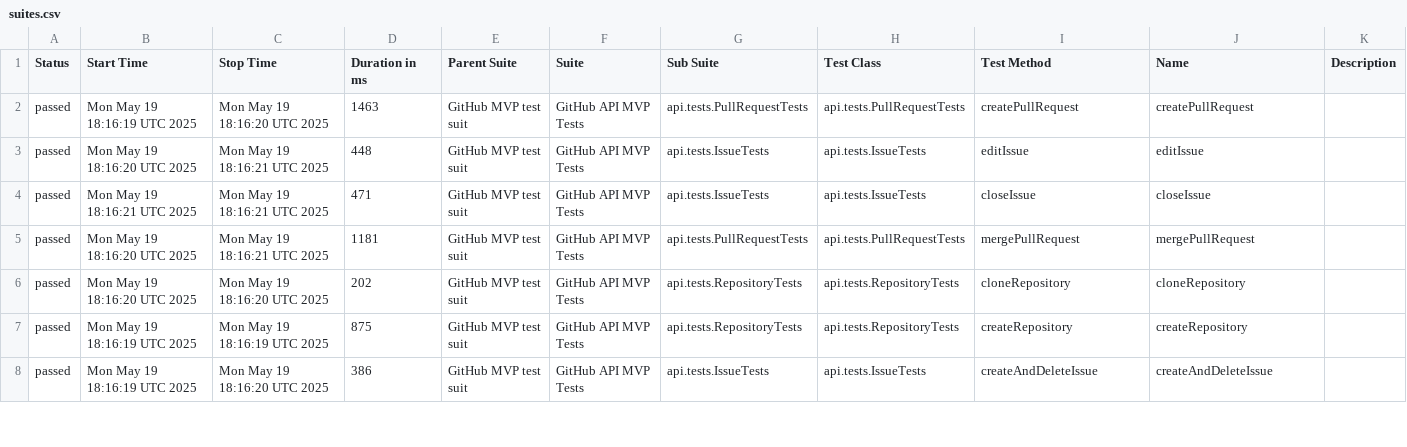
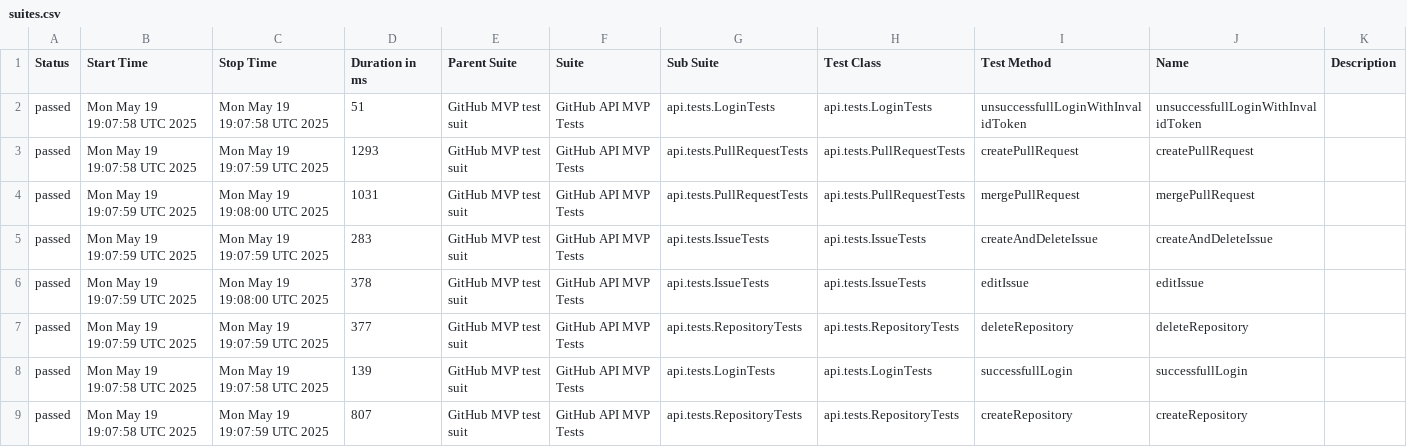
Before and after one commit to mkrzesinski/ExampleSimpleTestFramework, a CSV file: data/suites.csv, drawn as a sheet; only a part is shown; the diff covers the shown part only.

```diff
--- a/data/suites.csv
+++ b/data/suites.csv
@@ -1,8 +1,9 @@
 "Status","Start Time","Stop Time","Duration in ms","Parent Suite","Suite","Sub Suite","Test Class","Test Method","Name","Description"
-"passed","Mon May 19 18:16:19 UTC 2025","Mon May 19 18:16:20 UTC 2025","1463","GitHub MVP test suit","GitHub API MVP Tests","api.tests.PullRequestTests","api.tests.PullRequestTests","createPullRequest","createPullRequest",""
-"passed","Mon May 19 18:16:20 UTC 2025","Mon May 19 18:16:21 UTC 2025","448","GitHub MVP test suit","GitHub API MVP Tests","api.tests.IssueTests","api.tests.IssueTests","editIssue","editIssue",""
-"passed","Mon May 19 18:16:21 UTC 2025","Mon May 19 18:16:21 UTC 2025","471","GitHub MVP test suit","GitHub API MVP Tests","api.tests.IssueTests","api.tests.IssueTests","closeIssue","closeIssue",""
-"passed","Mon May 19 18:16:20 UTC 2025","Mon May 19 18:16:21 UTC 2025","1181","GitHub MVP test suit","GitHub API MVP Tests","api.tests.PullRequestTests","api.tests.PullRequestTests","mergePullRequest","mergePullRequest",""
-"passed","Mon May 19 18:16:20 UTC 2025","Mon May 19 18:16:20 UTC 2025","202","GitHub MVP test suit","GitHub API MVP Tests","api.tests.RepositoryTests","api.tests.RepositoryTests","cloneRepository","cloneRepository",""
-"passed","Mon May 19 18:16:19 UTC 2025","Mon May 19 18:16:19 UTC 2025","875","GitHub MVP test suit","GitHub API MVP Tests","api.tests.RepositoryTests","api.tests.RepositoryTests","createRepository","createRepository",""
-"passed","Mon May 19 18:16:19 UTC 2025","Mon May 19 18:16:20 UTC 2025","386","GitHub MVP test suit","GitHub API MVP Tests","api.tests.IssueTests","api.tests.IssueTests","createAndDeleteIssue","createAndDeleteIssue",""
+"passed","Mon May 19 19:07:58 UTC 2025","Mon May 19 19:07:58 UTC 2025","51","GitHub MVP test suit","GitHub API MVP Tests","api.tests.LoginTests","api.tests.LoginTests","unsuccessfullLoginWithInvalidToken","unsuccessfullLoginWithInvalidToken",""
+"passed","Mon May 19 19:07:58 UTC 2025","Mon May 19 19:07:59 UTC 2025","1293","GitHub MVP test suit","GitHub API MVP Tests","api.tests.PullRequestTests","api.tests.PullRequestTests","createPullRequest","createPullRequest",""
+"passed","Mon May 19 19:07:59 UTC 2025","Mon May 19 19:08:00 UTC 2025","1031","GitHub MVP test suit","GitHub API MVP Tests","api.tests.PullRequestTests","api.tests.PullRequestTests","mergePullRequest","mergePullRequest",""
+"passed","Mon May 19 19:07:59 UTC 2025","Mon May 19 19:07:59 UTC 2025","283","GitHub MVP test suit","GitHub API MVP Tests","api.tests.IssueTests","api.tests.IssueTests","createAndDeleteIssue","createAndDeleteIssue",""
+"passed","Mon May 19 19:07:59 UTC 2025","Mon May 19 19:08:00 UTC 2025","378","GitHub MVP test suit","GitHub API MVP Tests","api.tests.IssueTests","api.tests.IssueTests","editIssue","editIssue",""
+"passed","Mon May 19 19:07:59 UTC 2025","Mon May 19 19:07:59 UTC 2025","377","GitHub MVP test suit","GitHub API MVP Tests","api.tests.RepositoryTests","api.tests.RepositoryTests","deleteRepository","deleteRepository",""
+"passed","Mon May 19 19:07:58 UTC 2025","Mon May 19 19:07:58 UTC 2025","139","GitHub MVP test suit","GitHub API MVP Tests","api.tests.LoginTests","api.tests.LoginTests","successfullLogin","successfullLogin",""
+"passed","Mon May 19 19:07:58 UTC 2025","Mon May 19 19:07:59 UTC 2025","807","GitHub MVP test suit","GitHub API MVP Tests","api.tests.RepositoryTests","api.tests.RepositoryTests","createRepository","createRepository",""
```
Also changed, not shown: 1 removed row and 15 edited cells elsewhere in this file, data/behaviors.csv, 24 other files.
